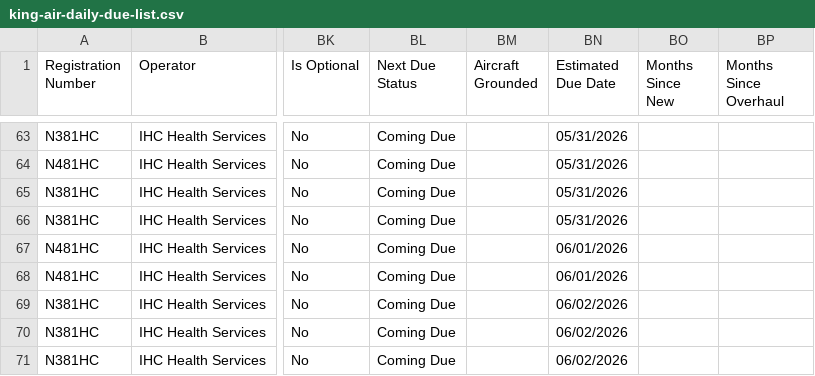
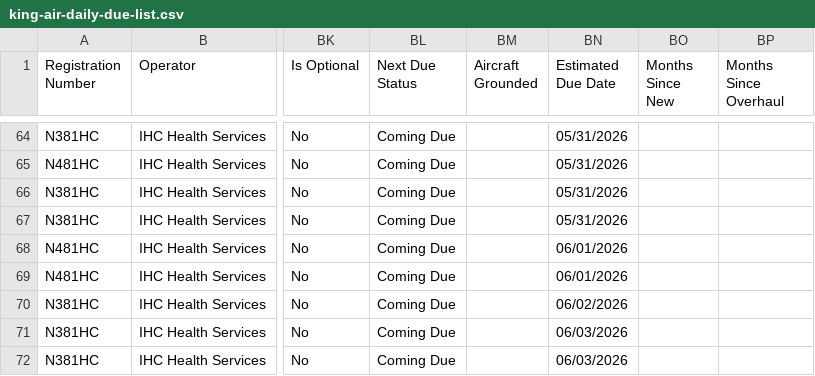
Before and after one commit to natehorst240-sketch/King-Air-Dashboard, a CSV file: data/king-air-daily-due-list.csv, drawn as a sheet; only a part is shown, gaps mark what is left out; addresses are those after the commit; the diff covers the shown part only; the diff names each change by its address in the sheet, - before the commit and + after, or states it on an @@ line.

```diff
--- a/data/king-air-daily-due-list.csv
+++ b/data/king-air-daily-due-list.csv
-BN71:BN72 (Estimated Due Date): 06/02/2026
+BN71:BN72 (Estimated Due Date): 06/03/2026
```
Also changed, not shown: 3 added rows and 12 edited cells elsewhere in this file.
